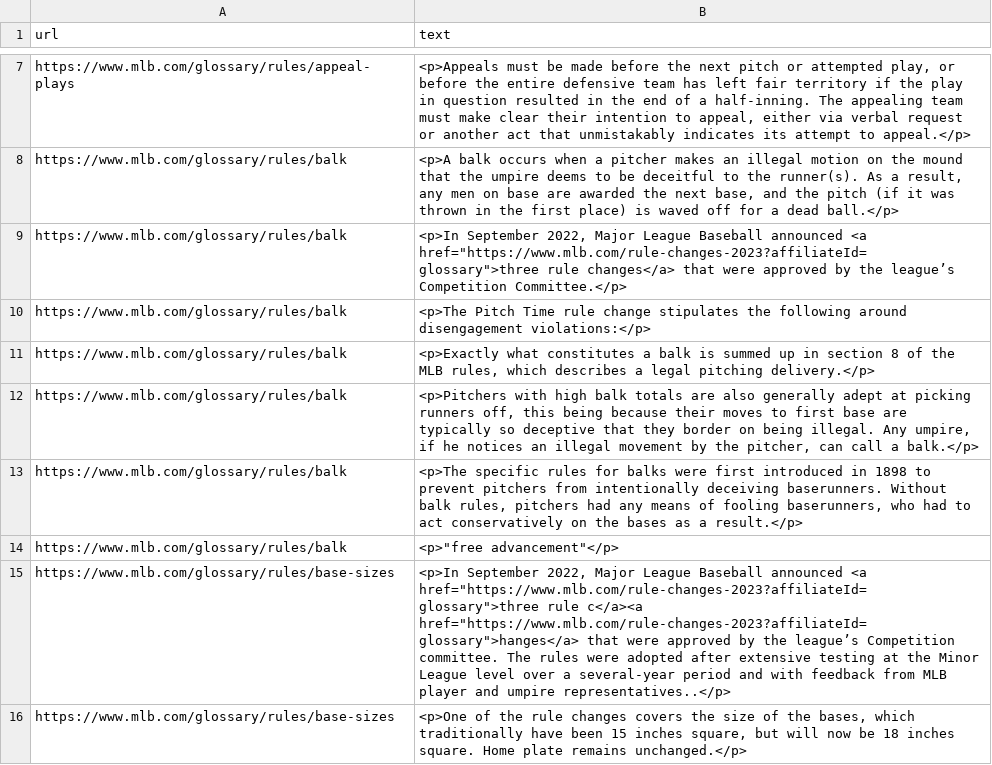
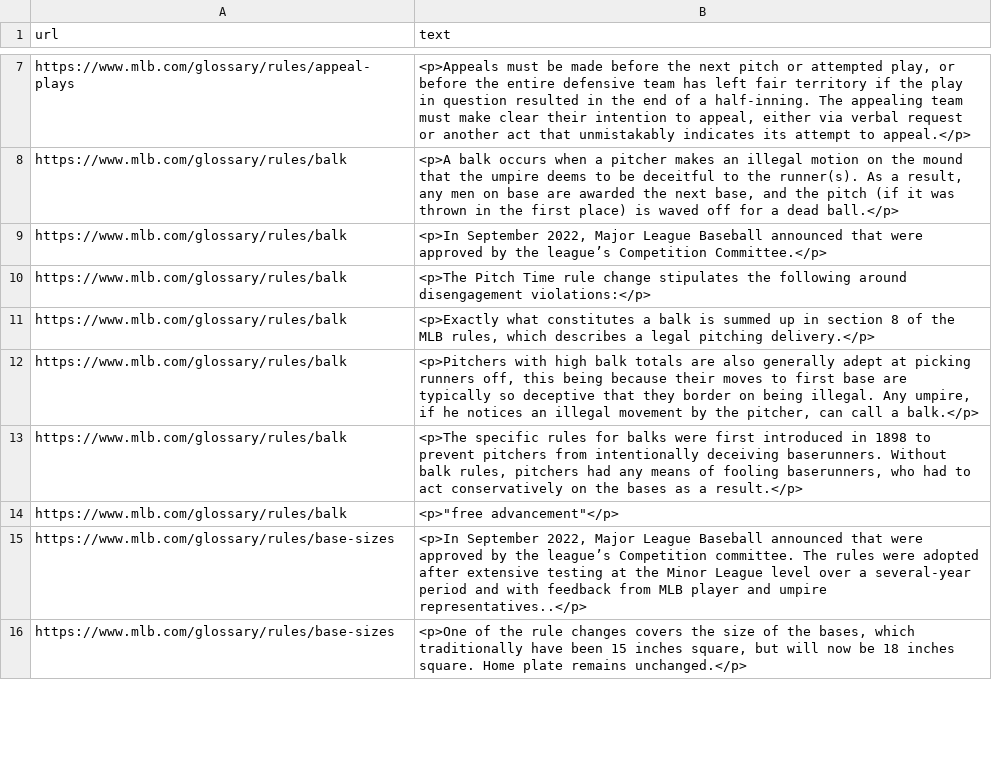
Before and after one commit to SirM00se/Baseball-Chatbot, a CSV file: baseballrules.csv, drawn as a sheet; only a part is shown, gaps mark what is left out.

Commit message:
Removed some of the hyperlinks in this file. Still need to remove a few more.

```diff
--- a/baseballrules.csv
+++ b/baseballrules.csv
@@ -8,3 +8,3 @@ https://www.mlb.com/glossary/rules/appeal-plays,"<p>Appeals must be made before
 https://www.mlb.com/glossary/rules/balk,"<p>A balk occurs when a pitcher makes an illegal motion on the mound that the umpire deems to be deceitful to the runner(s). As a result, any men on base are awarded the next base, and the pitch (if it was thrown in the first place) is waved off for a dead ball.</p>"
-https://www.mlb.com/glossary/rules/balk,"<p>In September 2022, Major League Baseball announced <a href=""https://www.mlb.com/rule-changes-2023?affiliateId=glossary"">three rule changes</a> that were approved by the league’s Competition Committee.</p>"
+https://www.mlb.com/glossary/rules/balk,"<p>In September 2022, Major League Baseball announced that were approved by the league’s Competition Committee.</p>"
 https://www.mlb.com/glossary/rules/balk,<p>The Pitch Time rule change stipulates the following around disengagement violations:</p>
@@ -14,3 +14,3 @@ https://www.mlb.com/glossary/rules/balk,"<p>The specific rules for balks were fi
 https://www.mlb.com/glossary/rules/balk,"<p>""free advancement""</p>"
-https://www.mlb.com/glossary/rules/base-sizes,"<p>In September 2022, Major League Baseball announced <a href=""https://www.mlb.com/rule-changes-2023?affiliateId=glossary"">three rule c</a><a href=""https://www.mlb.com/rule-changes-2023?affiliateId=glossary"">hanges</a> that were approved by the league’s Competition committee. The rules were adopted after extensive testing at the Minor League level over a several-year period and with feedback from MLB player and umpire representatives..</p>"
+https://www.mlb.com/glossary/rules/base-sizes,"<p>In September 2022, Major League Baseball announced that were approved by the league’s Competition committee. The rules were adopted after extensive testing at the Minor League level over a several-year period and with feedback from MLB player and umpire representatives..</p>"
 https://www.mlb.com/glossary/rules/base-sizes,"<p>One of the rule changes covers the size of the bases, which traditionally have been 15 inches square, but will now be 18 inches square. Home plate remains unchanged.</p>"
```
